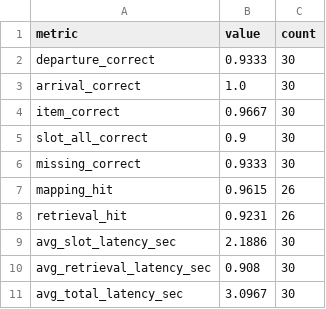
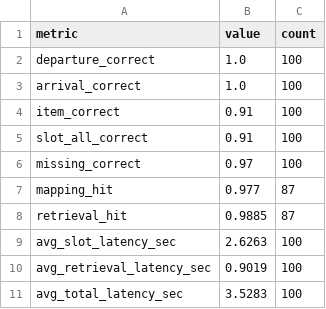
Before and after one commit to Chankyu99/ModuLABS, a CSV file: 09_HACKATHONS/LANGCHAINTON_RAG/eval_summary.csv, drawn as a sheet.

```diff
--- a/09_HACKATHONS/LANGCHAINTON_RAG/eval_summary.csv
+++ b/09_HACKATHONS/LANGCHAINTON_RAG/eval_summary.csv
@@ -1,11 +1,11 @@
 metric,value,count
-departure_correct,0.9333,30
-arrival_correct,1.0,30
-item_correct,0.9667,30
-slot_all_correct,0.9,30
-missing_correct,0.9333,30
-mapping_hit,0.9615,26
-retrieval_hit,0.9231,26
-avg_slot_latency_sec,2.1886,30
-avg_retrieval_latency_sec,0.908,30
-avg_total_latency_sec,3.0967,30
+departure_correct,1.0,100
+arrival_correct,1.0,100
+item_correct,0.91,100
+slot_all_correct,0.91,100
+missing_correct,0.97,100
+mapping_hit,0.977,87
+retrieval_hit,0.9885,87
+avg_slot_latency_sec,2.6263,100
+avg_retrieval_latency_sec,0.9019,100
+avg_total_latency_sec,3.5283,100
```
Also changed, not shown: 2 other files.
